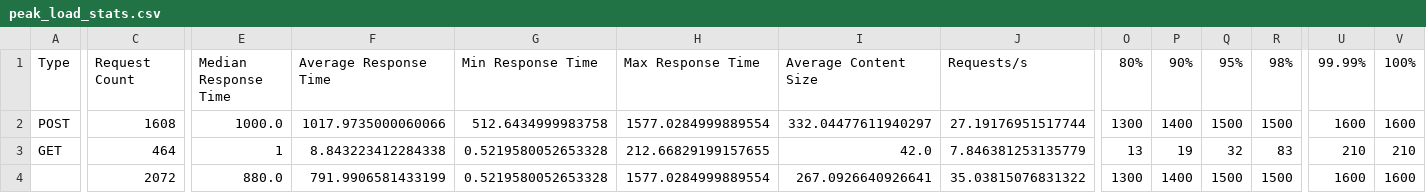
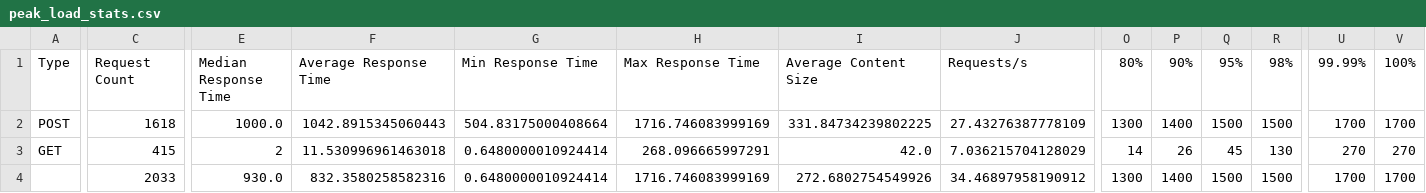
Before and after one commit to ylmzunal/scalable-llm-rag-chatbot, a CSV file: load_test_reports/peak_load_stats.csv, drawn as a sheet; only a part is shown, gaps mark what is left out; the diff covers the shown part only; the diff names each change by its address in the sheet, - before the commit and + after, or states it on an @@ line.

```diff
--- a/load_test_reports/peak_load_stats.csv
+++ b/load_test_reports/peak_load_stats.csv
-C2: 1608
+C2: 1618
-F2: 1017.9735000060066
+F2: 1042.8915345060443
-G2: 512.6434999983758
+G2: 504.83175000408664
-H2: 1577.0284999889554
+H2: 1716.746083999169
-I2: 332.04477611940297
+I2: 331.84734239802225
-J2: 27.19176951517744
+J2: 27.43276387778109
-U2: 1600
+U2: 1700
-V2: 1600
+V2: 1700
-C3: 464
+C3: 415
-E3: 1
+E3: 2
-F3: 8.843223412284338
+F3: 11.530996961463018
-G3:G4: 0.5219580052653328
+G3:G4: 0.6480000010924414
-H3: 212.66829199157655
+H3: 268.096665997291
-J3: 7.846381253135779
+J3: 7.036215704128029
-O3: 13
+O3: 14
-P3: 19
+P3: 26
-Q3: 32
+Q3: 45
-R3: 83
+R3: 130
-U3: 210
+U3: 270
-V3: 210
+V3: 270
-C4: 2072
+C4: 2033
-E4: 880.0
+E4: 930.0
-F4: 791.9906581433199
+F4: 832.3580258582316
-H4: 1577.0284999889554
+H4: 1716.746083999169
-I4: 267.0926640926641
+I4: 272.6802754549926
-J4: 35.03815076831322
+J4: 34.46897958190912
-U4: 1600
+U4: 1700
-V4: 1600
+V4: 1700
```
Also changed, not shown: 3 edited cells elsewhere in this file, load_test_reports/endurance_test_stats.csv, load_test_reports/heavy_load_stats.csv, 52 other files.
